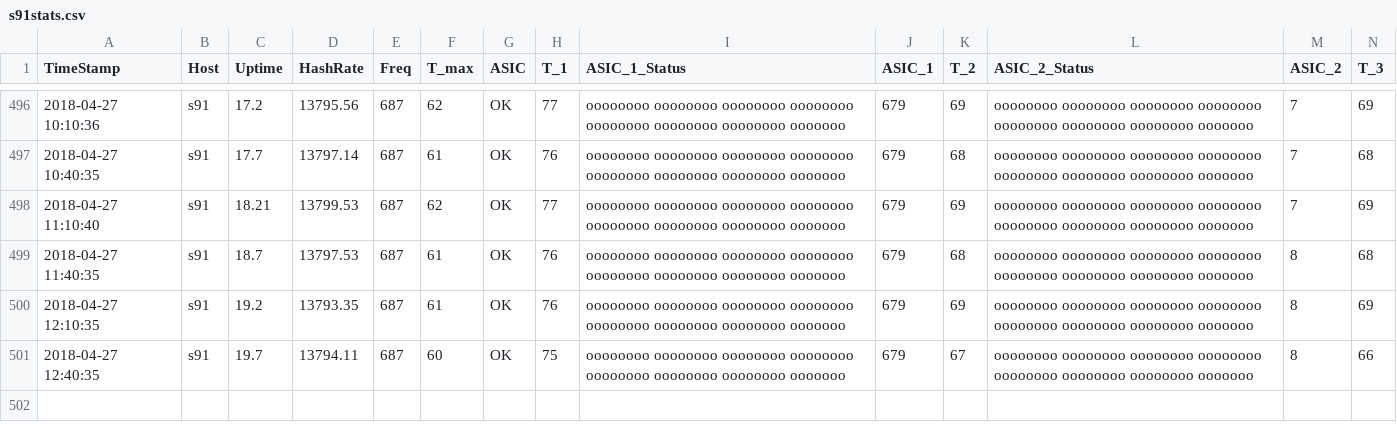
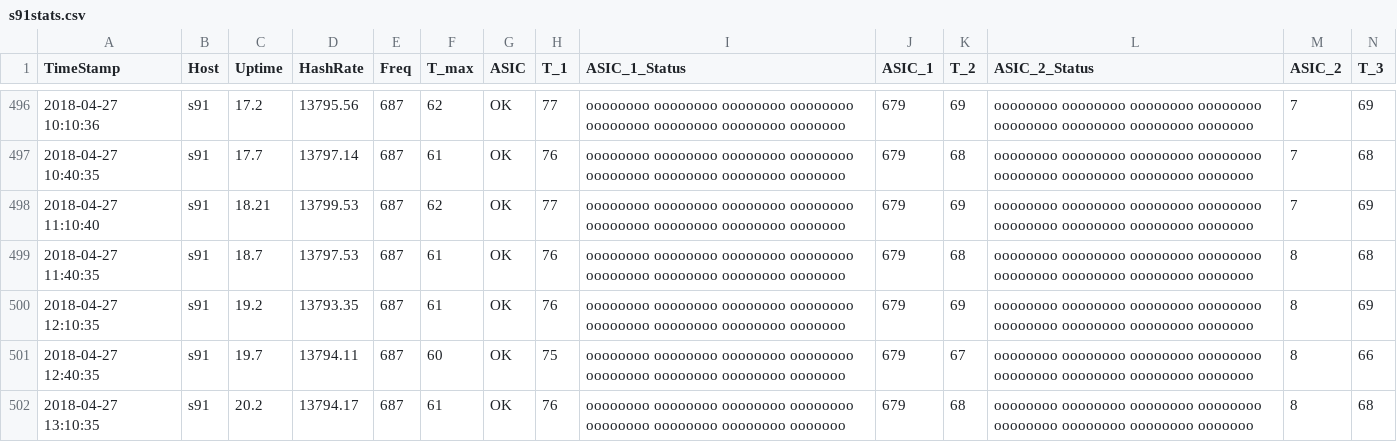
Before and after one commit to tomtorggler/stats, a CSV file: _data/s91stats.csv, drawn as a sheet; only a part is shown, gaps mark what is left out; rows hold the shown columns only; the diff names each change by its address in the sheet, - before the commit and + after, or states it on an @@ line.

```diff
--- a/_data/s91stats.csv
+++ b/_data/s91stats.csv
+row 502: 2018-04-27 13:10:35 | s91 | 20.2 | 13794.17 | 687 | 61 | OK | 76 | oooooooo oooooooo oooooooo oooooooo oooooooo oooooooo oooooooo ooooooo | 679 | 68 | oooooooo oooooooo oooooooo oooooooo oooooooo oooooooo oooooooo ooooooo | 8 | 68
```
Also changed, not shown: _data/s92stats.csv.
